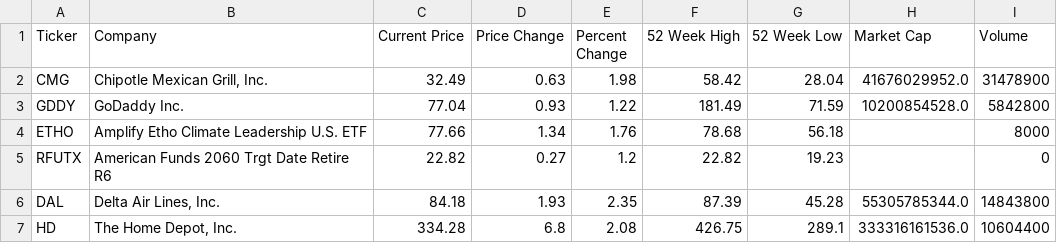
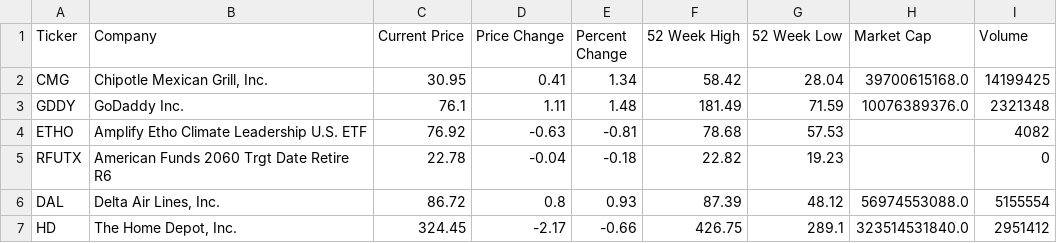
Before and after one commit to iraseidman/public, a CSV file: Stocks/stocks.csv, drawn as a sheet.

```diff
--- a/Stocks/stocks.csv
+++ b/Stocks/stocks.csv
@@ -1,7 +1,7 @@
 Ticker,Company,Current Price,Price Change,Percent Change,52 Week High,52 Week Low,Market Cap,Volume
-CMG,"Chipotle Mexican Grill, Inc.",32.49,0.63,1.98,58.42,28.04,41676029952.0,31478900
-GDDY,GoDaddy Inc.,77.04,0.93,1.22,181.49,71.59,10200854528.0,5842800
-ETHO,Amplify Etho Climate Leadership U.S. ETF,77.66,1.34,1.76,78.68,56.18,,8000
-RFUTX,American Funds 2060 Trgt Date Retire R6,22.82,0.27,1.2,22.82,19.23,,0
-DAL,"Delta Air Lines, Inc.",84.18,1.93,2.35,87.39,45.28,55305785344.0,14843800
-HD,"The Home Depot, Inc.",334.28,6.8,2.08,426.75,289.1,333316161536.0,10604400
+CMG,"Chipotle Mexican Grill, Inc.",30.95,0.41,1.34,58.42,28.04,39700615168.0,14199425
+GDDY,GoDaddy Inc.,76.1,1.11,1.48,181.49,71.59,10076389376.0,2321348
+ETHO,Amplify Etho Climate Leadership U.S. ETF,76.92,-0.63,-0.81,78.68,57.53,,4082
+RFUTX,American Funds 2060 Trgt Date Retire R6,22.78,-0.04,-0.18,22.82,19.23,,0
+DAL,"Delta Air Lines, Inc.",86.72,0.8,0.93,87.39,48.12,56974553088.0,5155554
+HD,"The Home Depot, Inc.",324.45,-2.17,-0.66,426.75,289.1,323514531840.0,2951412
```
Also changed, not shown: Email/gmail.csv, Email/yahoo.csv, 6 other files.
